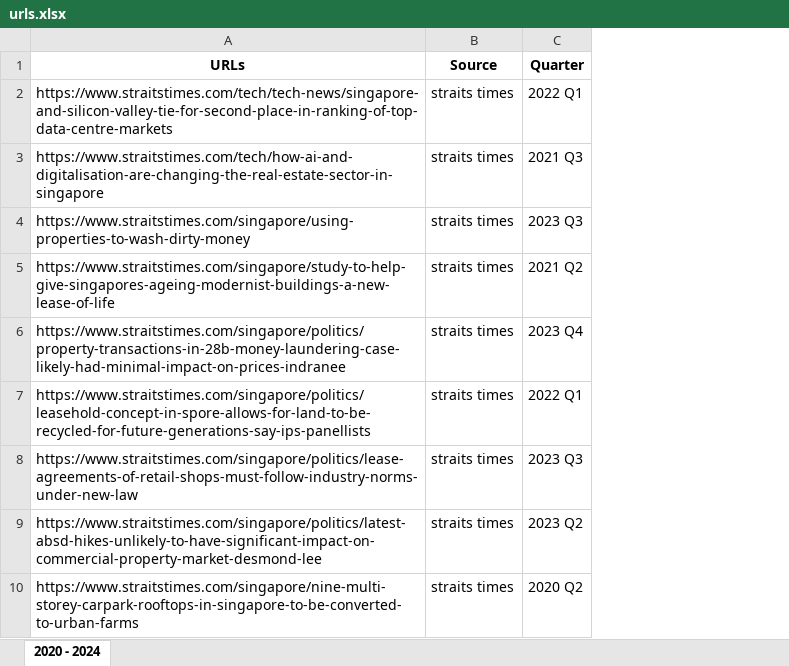
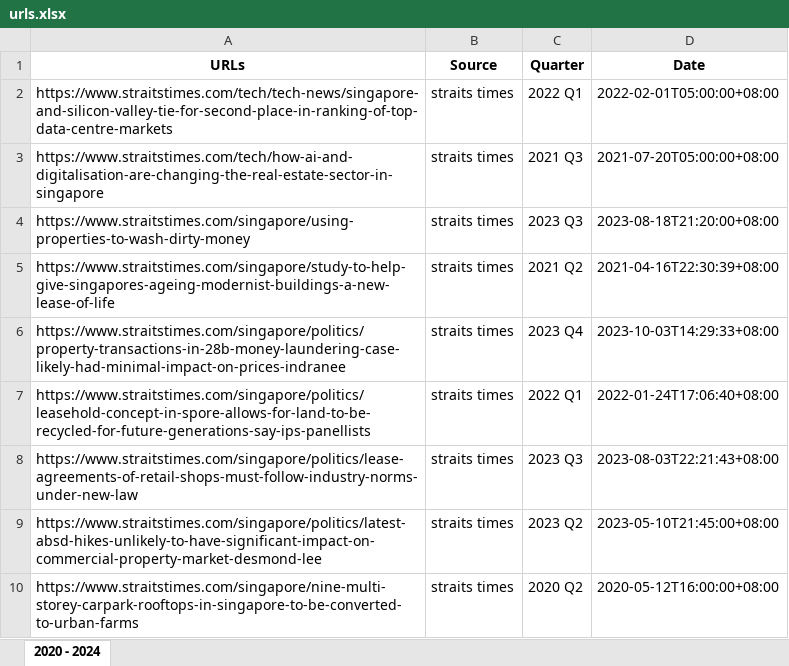
Before and after one commit to loowenwen/jtc-market-sentiments, an Excel workbook: urls.xlsx, sheet 2020 - 2024, drawn as a sheet; only a part is shown; values as stored, in another font and other column widths than the file's, no borders; the diff names each change by its address in the sheet, - before the commit and + after, or states it on an @@ line.

```diff
--- a/urls.xlsx (sheet 2020 - 2024)
+++ b/urls.xlsx (sheet 2020 - 2024)
+column D (Date), rows 2-10: 2022-02-01T05:00:00+08:00 | 2021-07-20T05:00:00+08:00 | 2023-08-18T21:20:00+08:00 | 2021-04-16T22:30:39+08:00 | 2023-10-03T14:29:33+08:00 | 2022-01-24T17:06:40+08:00 | 2023-08-03T22:21:43+08:00 | 2023-05-10T21:45:00+08:00 | 2020-05-12T16:00:00+08:00
```
Also changed, not shown: 1 other file.
